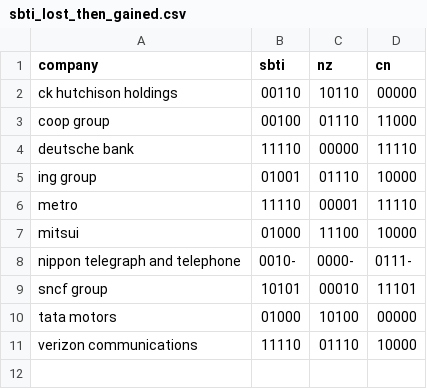
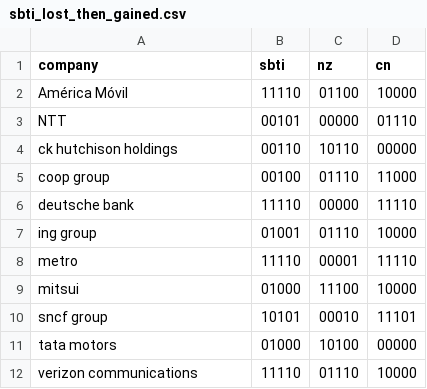
Before and after one commit to aniniaa/GF500_research_perliminary_data_analysis, a CSV file: comparative analysis/sbti_lost_then_gained.csv, drawn as a sheet.

```diff
--- a/comparative analysis/sbti_lost_then_gained.csv
+++ b/comparative analysis/sbti_lost_then_gained.csv
@@ -1,2 +1,4 @@
 company,sbti,nz,cn
+América Móvil,11110,01100,10000
+NTT,00101,00000,01110
 ck hutchison holdings,00110,10110,00000
@@ -7,3 +9,2 @@ metro,11110,00001,11110
 mitsui,01000,11100,10000
-nippon telegraph and telephone,0010-,0000-,0111-
 sncf group,10101,00010,11101
```
Also changed, not shown: comparative analysis/lost_cn_gained_nz.csv, 3 other files.
